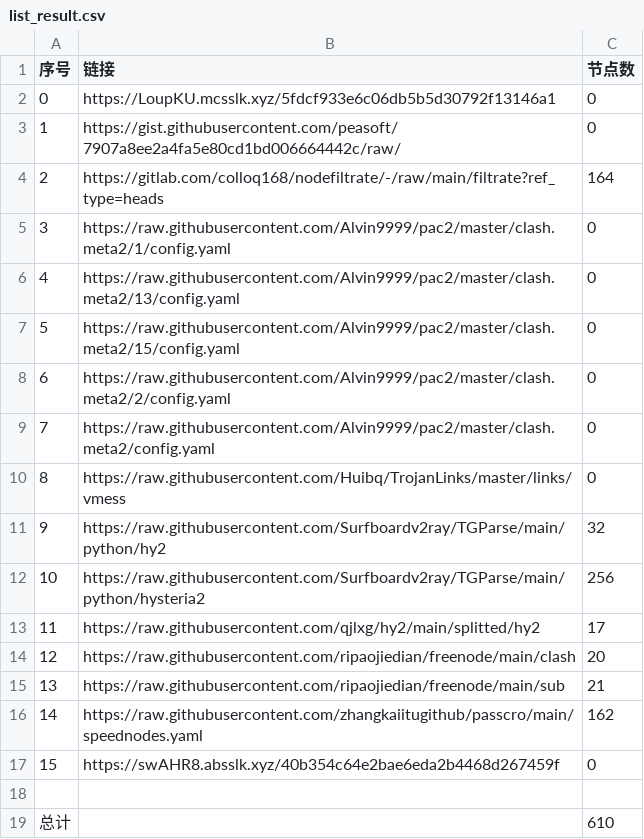
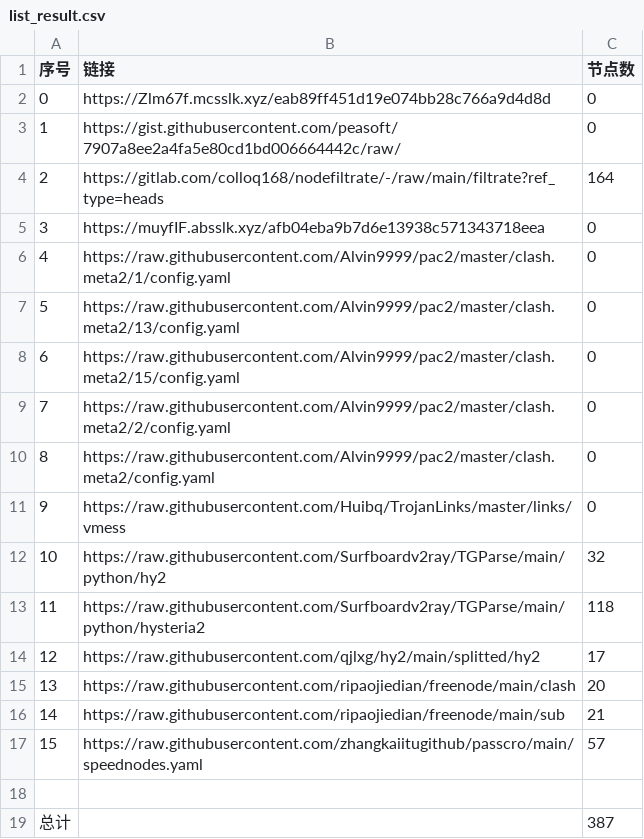
Before and after one commit to sileopro/NoMoreWalls, a CSV file: list_result.csv, drawn as a sheet; removed rows and columns are numbered as before the commit, all else as after; the diff names each change by its address in the sheet, - before the commit and + after, or states it on an @@ line.

```diff
--- a/list_result.csv
+++ b/list_result.csv
-B2 (链接): https://LoupKU.mcsslk.xyz/5fdcf933e6c06db5b5d30792f13146a1
+B2 (链接): https://Zlm67f.mcsslk.xyz/eab89ff451d19e074bb28c766a9d4d8d
+row 5: 3 | https://muyfIF.absslk.xyz/afb04eba9b7d6e13938c571343718eea | 0
@@ column A (序号) renumbered between rows 6 and 17 @@
-C13 (节点数): 256
+C13 (节点数): 118
-C17 (节点数): 162
+C17 (节点数): 57
-row 17: 15 | https://swAHR8.absslk.xyz/40b354c64e2bae6eda2b4468d267459f | 0
-C19 (节点数): 610
+C19 (节点数): 387
```
Also changed, not shown: 19 other files.
